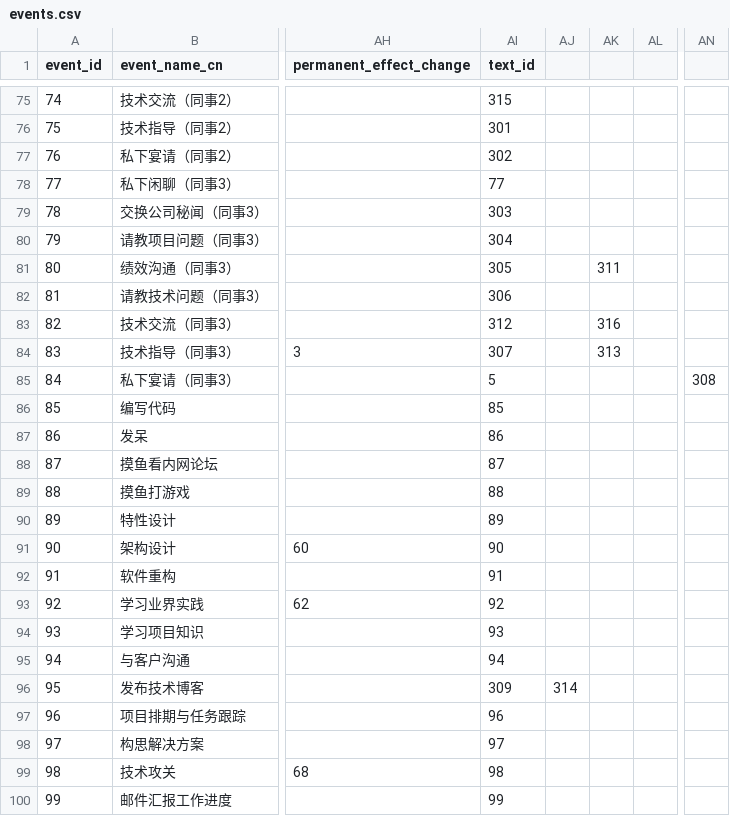
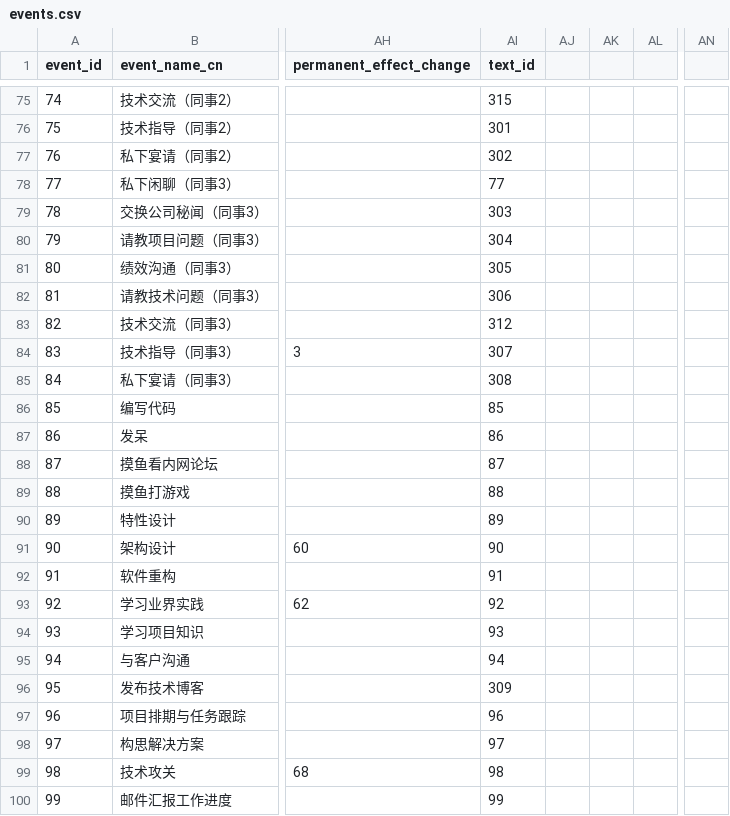
Before and after one commit to HEIBAIJIE/MyLifeAsAnEngineer, a CSV file: csv/events.csv, drawn as a sheet; only a part is shown, gaps mark what is left out; the diff names each change by its address in the sheet, - before the commit and + after, or states it on an @@ line.

Commit message:
修一下event

```diff
--- a/csv/events.csv
+++ b/csv/events.csv
-AK81: 311
+AK81: (empty)
-AK83: 316
+AK83: (empty)
-AK84: 313
+AK84: (empty)
-AI85 (text_id): 5
+AI85 (text_id): 308
-AN85: 308
+AN85: (empty)
-AJ96: 314
+AJ96: (empty)
```
